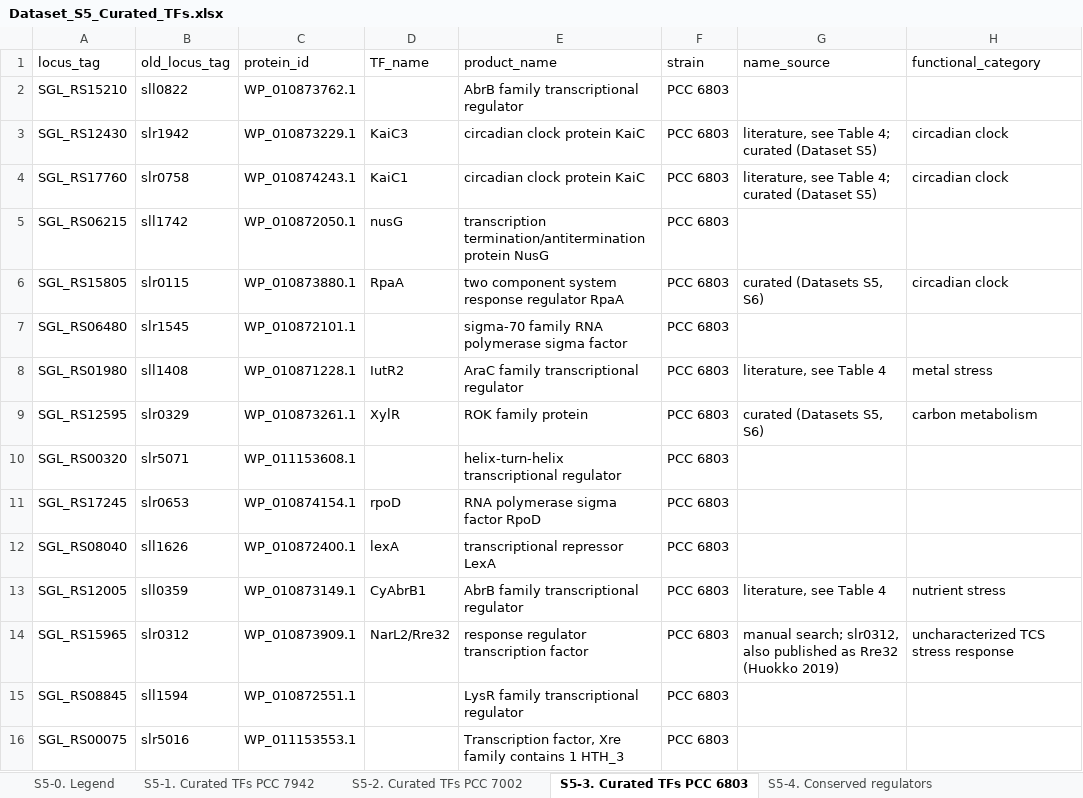
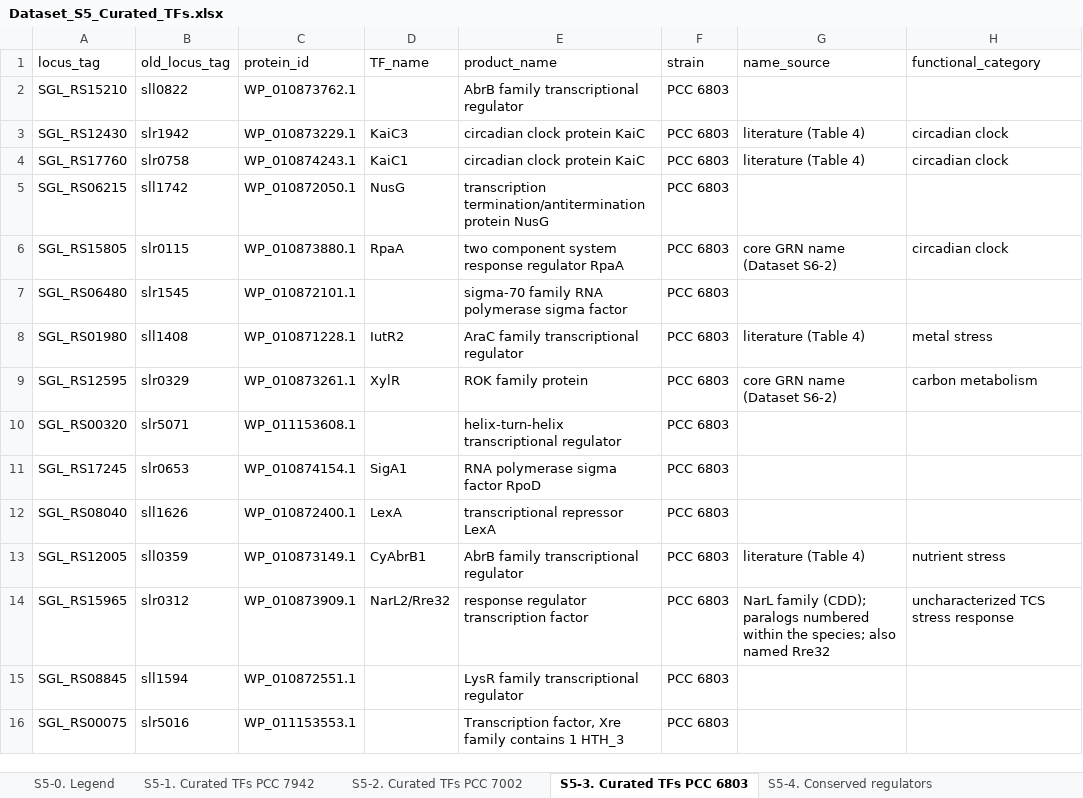
Before and after one commit to PBohutskyi/cyano-core-GRN, an Excel workbook: datasets/Dataset_S5_Curated_TFs.xlsx, sheet S5-3. Curated TFs PCC 6803, drawn as a sheet; only a part is shown; values as stored, in another font and other column widths than the file's, no borders; the diff covers the shown part only; the diff names each change by its address in the sheet, - before the commit and + after, or states it on an @@ line.

```diff
--- a/datasets/Dataset_S5_Curated_TFs.xlsx (sheet S5-3. Curated TFs PCC 6803)
+++ b/datasets/Dataset_S5_Curated_TFs.xlsx (sheet S5-3. Curated TFs PCC 6803)
-G3:G4 (name_source): literature, see Table 4; curated (Dataset S5)
+G3:G4 (name_source): literature (Table 4)
-D5 (TF_name): nusG
+D5 (TF_name): NusG
-G6 (name_source): curated (Datasets S5, S6)
+G6 (name_source): core GRN name (Dataset S6-2)
-G8 (name_source): literature, see Table 4
+G8 (name_source): literature (Table 4)
-G9 (name_source): curated (Datasets S5, S6)
+G9 (name_source): core GRN name (Dataset S6-2)
-D11 (TF_name): rpoD
+D11 (TF_name): SigA1
-D12 (TF_name): lexA
+D12 (TF_name): LexA
-G13 (name_source): literature, see Table 4
+G13 (name_source): literature (Table 4)
-G14 (name_source): manual search; slr0312, also published as Rre32 (Huokko 2019)
+G14 (name_source): NarL family (CDD); paralogs numbered within the species; also named Rre32
```
Also changed, not shown: 19 edited cells elsewhere in this sheet, sheet S5-2. Curated TFs PCC 7002, sheet S5-1. Curated TFs PCC 7942, datasets/Dataset_S1_Initial_RNA-seq_BioProjects.xlsx, datasets/Dataset_S2_PostQC_RNAseq_samples.xlsx, 33 other files.
